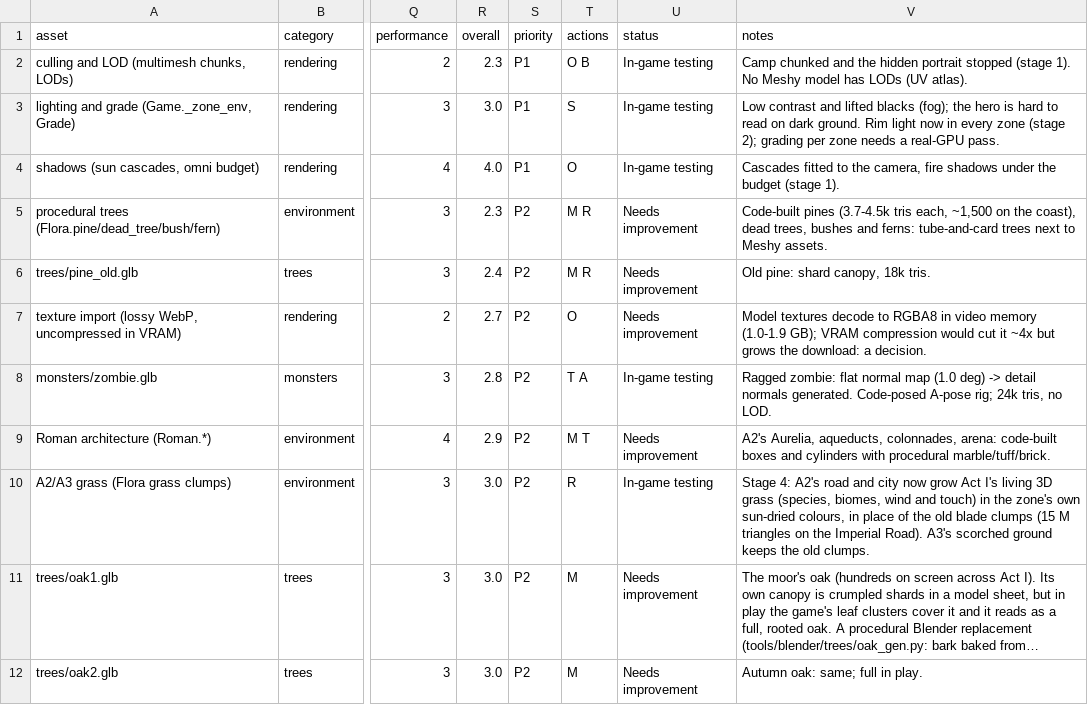
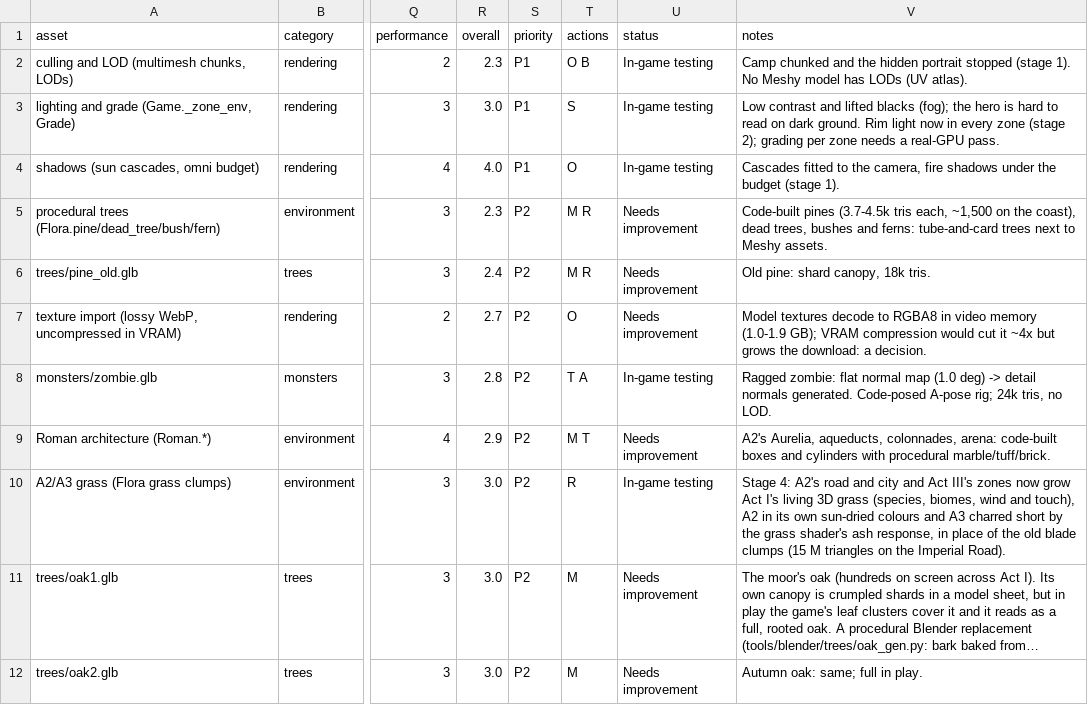
Before and after one commit to jjcw1337-rgb/ashen-crown, a CSV file: docs/visual/checklist.csv, drawn as a sheet; only a part is shown, gaps mark what is left out; long unchanged cells end in …; the diff names each change by its address in the sheet, - before the commit and + after, or states it on an @@ line.

```diff
--- a/docs/visual/checklist.csv
+++ b/docs/visual/checklist.csv
-V10 (notes): …and city now grow Act I's living 3D grass (species, biomes, wind and touch) in the zone's own sun-dried colours, in place of the old blade clumps (15 M triangles on the Imperial Road). A3's scorched ground keeps the old clumps.
+V10 (notes): …and city and Act III's zones now grow Act I's living 3D grass (species, biomes, wind and touch), A2 in its own sun-dried colours and A3 charred short by the grass shader's ash response, in place of the old blade clumps (15 M triangles on the Imperial Road).
```
Also changed, not shown: 3 other files.
